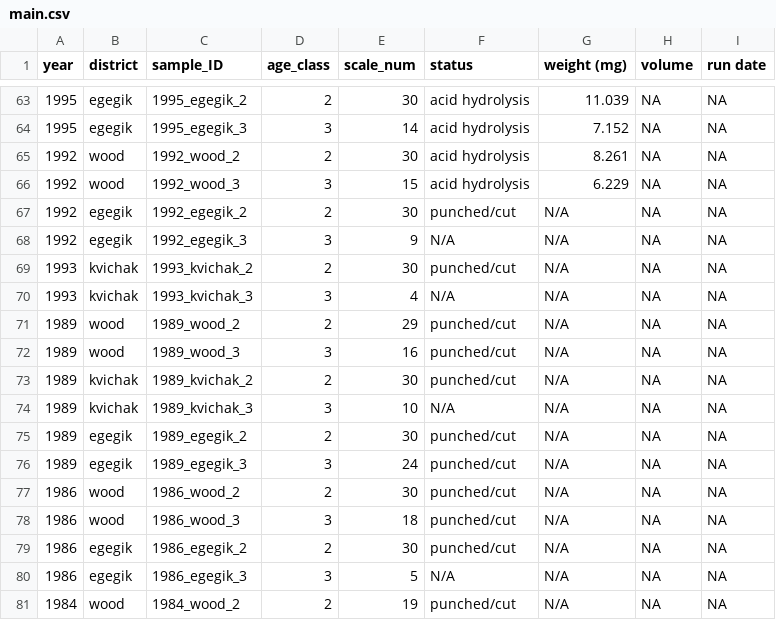
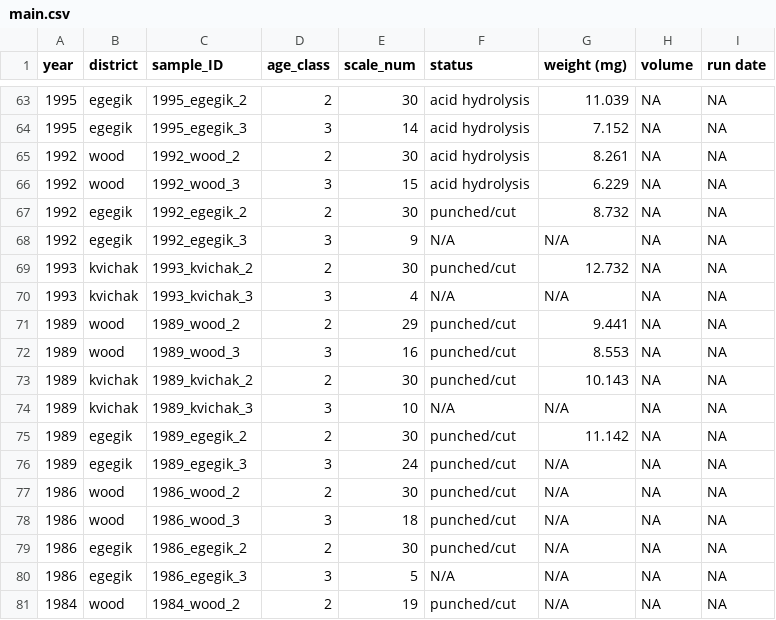
Before and after one commit to n-grace-henry/MS-Thesis, a CSV file: samples/main.csv, drawn as a sheet; only a part is shown, gaps mark what is left out.

Commit message:
Update main.csv

```diff
--- a/samples/main.csv
+++ b/samples/main.csv
@@ -66,11 +66,11 @@ year, district, sample_ID, age_class, scale_num, status, weight (mg), volume, ru
 1992, wood, 1992_wood_3, 3, 15, acid hydrolysis, 6.229, NA, NA
-1992, egegik, 1992_egegik_2, 2, 30, punched/cut, N/A, NA, NA
+1992, egegik, 1992_egegik_2, 2, 30, punched/cut, 8.732, NA, NA
 1992, egegik, 1992_egegik_3, 3, 9, N/A, N/A, NA, NA
-1993, kvichak, 1993_kvichak_2, 2, 30, punched/cut, N/A, NA, NA
+1993, kvichak, 1993_kvichak_2, 2, 30, punched/cut, 12.732, NA, NA
 1993, kvichak, 1993_kvichak_3, 3, 4, N/A, N/A, NA, NA
-1989, wood, 1989_wood_2, 2, 29, punched/cut, N/A, NA, NA
-1989, wood, 1989_wood_3, 3, 16, punched/cut, N/A, NA, NA
-1989, kvichak, 1989_kvichak_2, 2, 30, punched/cut, N/A, NA, NA
+1989, wood, 1989_wood_2, 2, 29, punched/cut, 9.441, NA, NA
+1989, wood, 1989_wood_3, 3, 16, punched/cut, 8.553, NA, NA
+1989, kvichak, 1989_kvichak_2, 2, 30, punched/cut, 10.143, NA, NA
 1989, kvichak, 1989_kvichak_3, 3, 10, N/A, N/A, NA, NA
-1989, egegik, 1989_egegik_2, 2, 30, punched/cut, N/A, NA, NA
+1989, egegik, 1989_egegik_2, 2, 30, punched/cut, 11.142, NA, NA
 1989, egegik, 1989_egegik_3, 3, 24, punched/cut, N/A, NA, NA
```
